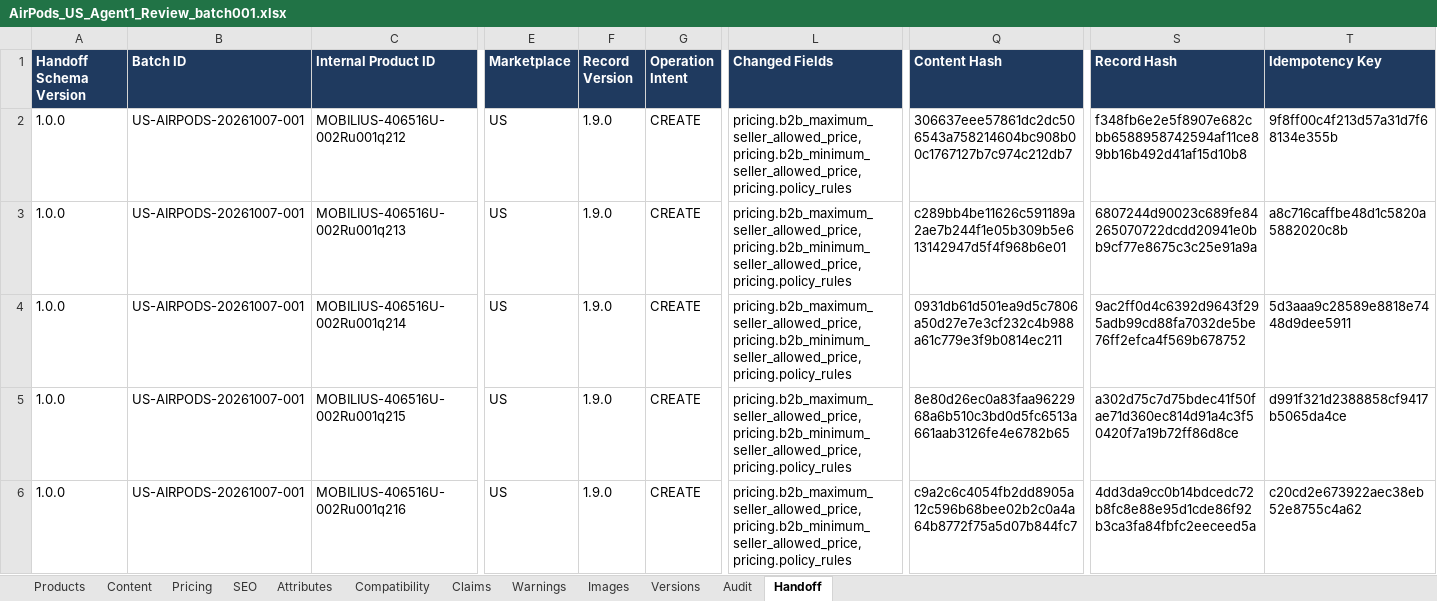
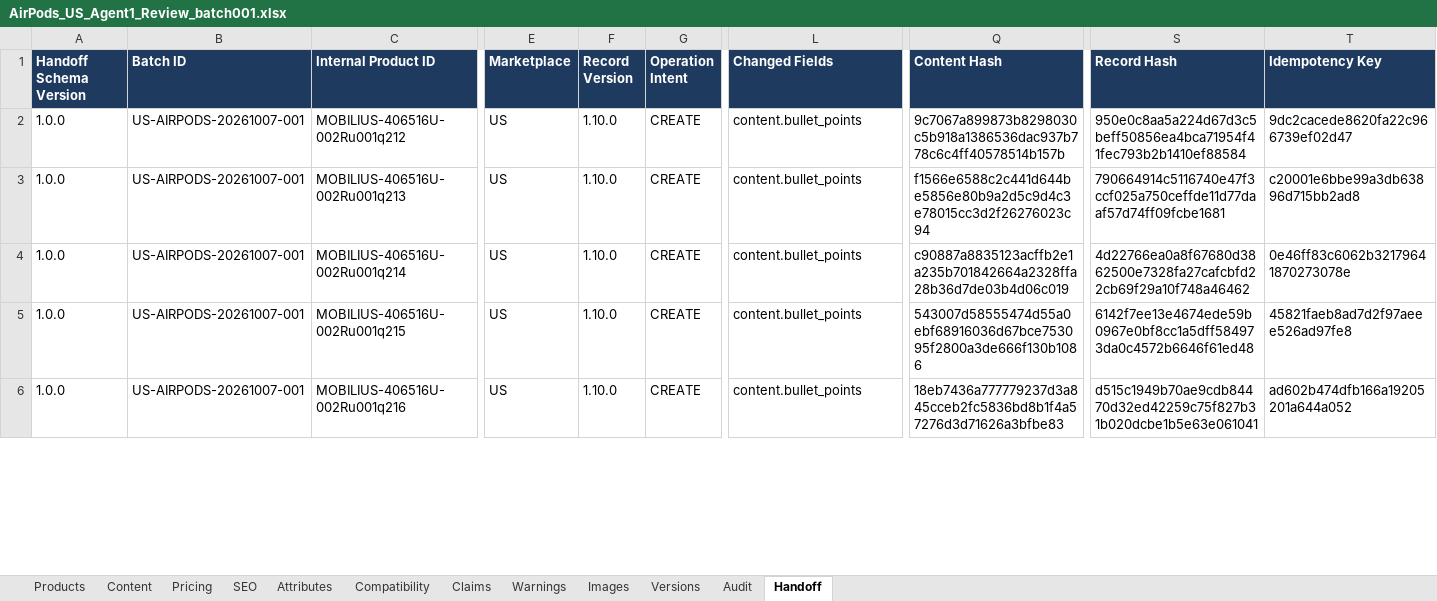
Before and after one commit to business2business17-ui/406, an Excel workbook: output/xlsx/AirPods_US_Agent1_Review_batch001.xlsx, sheet Handoff, drawn as a sheet; only a part is shown, gaps mark what is left out; values as stored, in another font and other column widths than the file's, no borders; the diff covers the shown part only; the diff names each change by its address in the sheet, - before the commit and + after, or states it on an @@ line.

```diff
--- a/output/xlsx/AirPods_US_Agent1_Review_batch001.xlsx (sheet Handoff)
+++ b/output/xlsx/AirPods_US_Agent1_Review_batch001.xlsx (sheet Handoff)
-F2:F6 (Record Version): 1.9.0
+F2:F6 (Record Version): 1.10.0
-L2:L6 (Changed Fields): pricing.b2b_maximum_seller_allowed_price, pricing.b2b_minimum_seller_allowed_price, pricing.policy_rules
+L2:L6 (Changed Fields): content.bullet_points
-Q2 (Content Hash): 306637eee57861dc2dc506543a758214604bc908b00c1767127b7c974c212db7
+Q2 (Content Hash): 9c7067a899873b8298030c5b918a1386536dac937b778c6c4ff40578514b157b
-S2 (Record Hash): f348fb6e2e5f8907e682cbb6588958742594af11ce89bb16b492d41af15d10b8
+S2 (Record Hash): 950e0c8aa5a224d67d3c5beff50856ea4bca71954f41fec793b2b1410ef88584
-T2 (Idempotency Key): 9f8ff00c4f213d57a31d7f68134e355b
+T2 (Idempotency Key): 9dc2cacede8620fa22c966739ef02d47
-Q3 (Content Hash): c289bb4be11626c591189a2ae7b244f1e05b309b5e613142947d5f4f968b6e01
+Q3 (Content Hash): f1566e6588c2c441d644be5856e80b9a2d5c9d4c3e78015cc3d2f26276023c94
-S3 (Record Hash): 6807244d90023c689fe84265070722dcdd20941e0bb9cf77e8675c3c25e91a9a
+S3 (Record Hash): 790664914c5116740e47f3ccf025a750ceffde11d77daaf57d74ff09fcbe1681
-T3 (Idempotency Key): a8c716caffbe48d1c5820a5882020c8b
+T3 (Idempotency Key): c20001e6bbe99a3db63896d715bb2ad8
-Q4 (Content Hash): 0931db61d501ea9d5c7806a50d27e7e3cf232c4b988a61c779e3f9b0814ec211
+Q4 (Content Hash): c90887a8835123acffb2e1a235b701842664a2328ffa28b36d7de03b4d06c019
-S4 (Record Hash): 9ac2ff0d4c6392d9643f295adb99cd88fa7032de5be76ff2efca4f569b678752
+S4 (Record Hash): 4d22766ea0a8f67680d3862500e7328fa27cafcbfd22cb69f29a10f748a46462
-T4 (Idempotency Key): 5d3aaa9c28589e8818e7448d9dee5911
+T4 (Idempotency Key): 0e46ff83c6062b32179641870273078e
-Q5 (Content Hash): 8e80d26ec0a83faa9622968a6b510c3bd0d5fc6513a661aab3126fe4e6782b65
+Q5 (Content Hash): 543007d58555474d55a0ebf68916036d67bce753095f2800a3de666f130b1086
-S5 (Record Hash): a302d75c7d75bdec41f50fae71d360ec814d91a4c3f50420f7a19b72ff86d8ce
+S5 (Record Hash): 6142f7ee13e4674ede59b0967e0bf8cc1a5dff584973da0c4572b6646f61ed48
-T5 (Idempotency Key): d991f321d2388858cf9417b5065da4ce
+T5 (Idempotency Key): 45821faeb8ad7d2f97aeee526ad97fe8
-Q6 (Content Hash): c9a2c6c4054fb2dd8905a12c596b68bee02b2c0a4a64b8772f75a5d07b844fc7
+Q6 (Content Hash): 18eb7436a777779237d3a845cceb2fc5836bd8b1f4a57276d3d71626a3bfbe83
-S6 (Record Hash): 4dd3da9cc0b14bdcedc72b8fc8e88e95d1cde86f92b3ca3fa84fbfc2eeceed5a
+S6 (Record Hash): d515c1949b70ae9cdb84470d32ed42259c75f827b31b020dcbe1b5e63e061041
-T6 (Idempotency Key): c20cd2e673922aec38eb52e8755c4a62
+T6 (Idempotency Key): ad602b474dfb166a19205201a644a052
```
Also changed, not shown: 625 edited cells elsewhere in this sheet, sheet Versions, sheet Content, sheet Attributes, sheet Audit, 21 other files.
